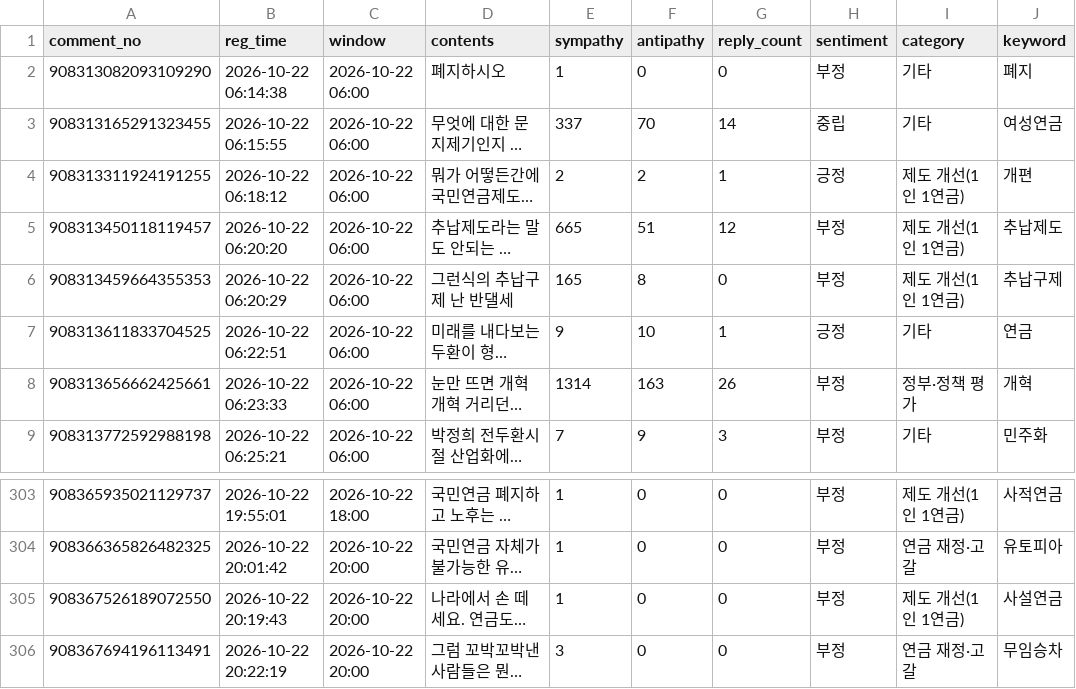
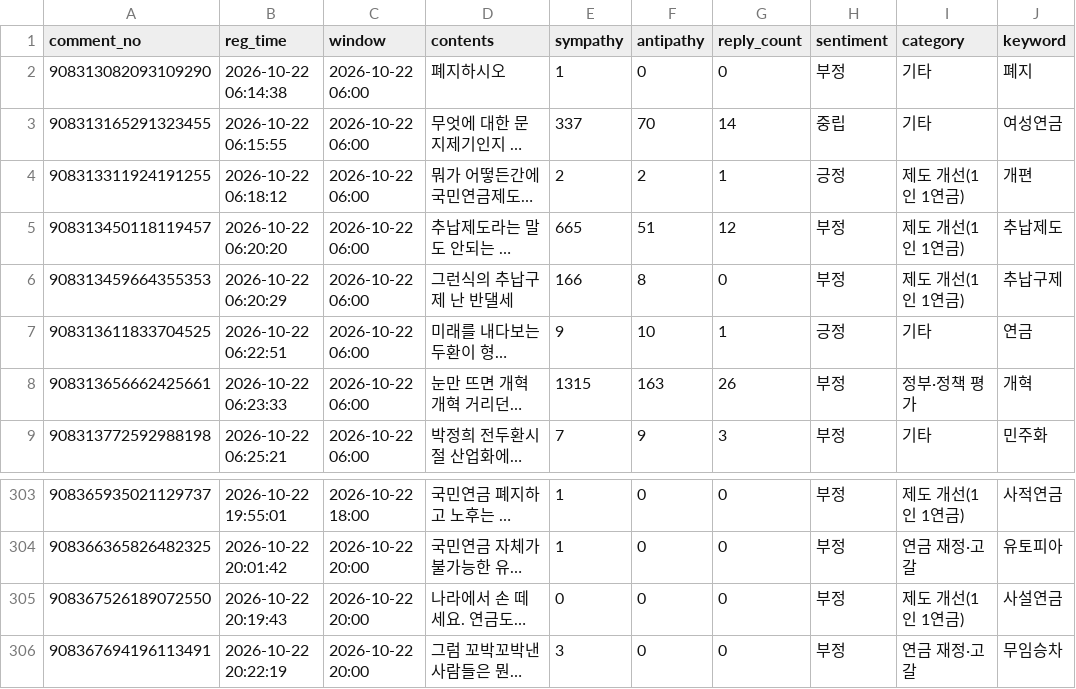
Before and after one commit to coatl47/news-comment-monitor, a CSV file: data/pension_marriage_20261022/comments.csv, drawn as a sheet; only a part is shown, gaps mark what is left out; long unchanged cells end in …; the diff names each change by its address in the sheet, - before the commit and + after, or states it on an @@ line.

```diff
--- a/data/pension_marriage_20261022/comments.csv
+++ b/data/pension_marriage_20261022/comments.csv
-E6 (sympathy): 165
+E6 (sympathy): 166
-E8 (sympathy): 1314
+E8 (sympathy): 1315
-E305 (sympathy): 1
+E305 (sympathy): 0
```
Also changed, not shown: data/pension_marriage_20261022/snapshots.csv, data/pension_nonincome_20261022/snapshots.csv, 8 other files.
